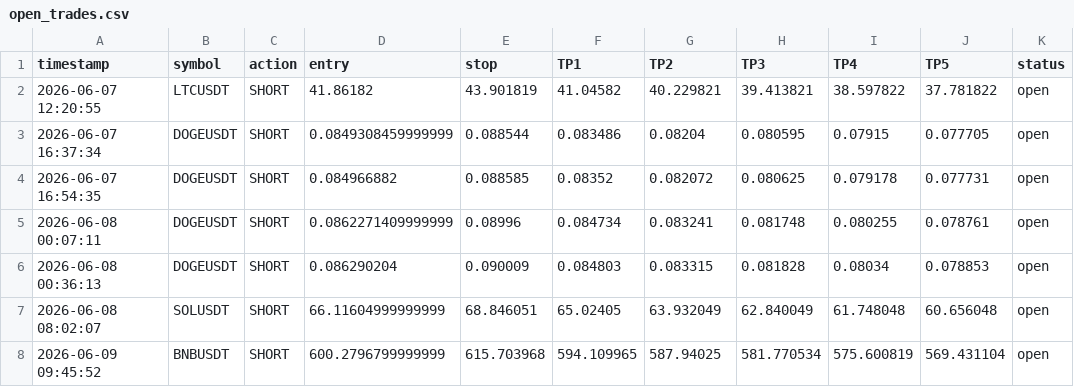
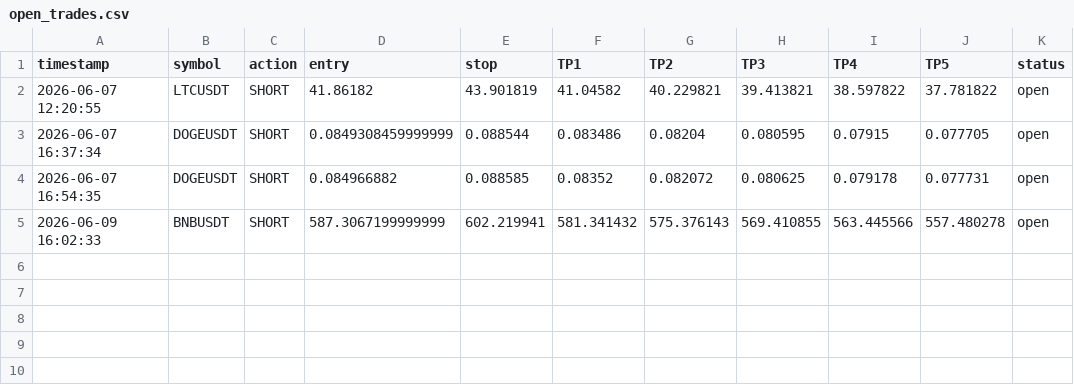
Before and after one commit to mrakbar8175-blip/Crypto-signal-bot, a CSV file: open_trades.csv, drawn as a sheet; removed rows and columns are numbered as before the commit, all else as after; the diff names each change by its address in the sheet, - before the commit and + after, or states it on an @@ line.

```diff
--- a/open_trades.csv
+++ b/open_trades.csv
-row 5: 2026-06-08 00:07:11 | DOGEUSDT | SHORT | 0.0862271409999999 | 0.08996 | 0.084734 | 0.083241 | 0.081748 | 0.080255 | 0.078761 | open
-row 6: 2026-06-08 00:36:13 | DOGEUSDT | SHORT | 0.086290204 | 0.090009 | 0.084803 | 0.083315 | 0.081828 | 0.08034 | 0.078853 | open
-row 7: 2026-06-08 08:02:07 | SOLUSDT | SHORT | 66.11604999999999 | 68.846051 | 65.02405 | 63.932049 | 62.840049 | 61.748048 | 60.656048 | open
-row 8: 2026-06-09 09:45:52 | BNBUSDT | SHORT | 600.2796799999999 | 615.703968 | 594.109965 | 587.94025 | 581.770534 | 575.600819 | 569.431104 | open
+row 5: 2026-06-09 16:02:33 | BNBUSDT | SHORT | 587.3067199999999 | 602.219941 | 581.341432 | 575.376143 | 569.410855 | 563.445566 | 557.480278 | open
```
Also changed, not shown: trade_log.csv, trade_results.csv.
